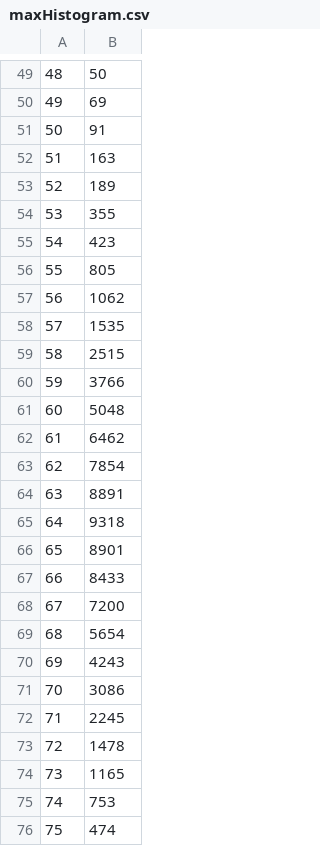
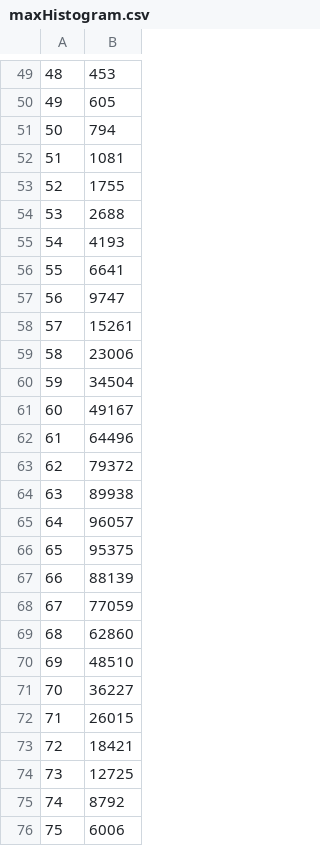
Before and after one commit to gillioz/MorpionSolitaire, a CSV file: dotnet/data/randomNodeSquareWeight/maxHistogram.csv, drawn as a sheet; only a part is shown, gaps mark what is left out; the diff covers the shown part only; the diff names each change by its address in the sheet, - before the commit and + after, or states it on an @@ line.

```diff
--- a/dotnet/data/randomNodeSquareWeight/maxHistogram.csv
+++ b/dotnet/data/randomNodeSquareWeight/maxHistogram.csv
-B49: 50
+B49: 453
-B50: 69
+B50: 605
-B51: 91
+B51: 794
-B52: 163
+B52: 1081
-B53: 189
+B53: 1755
-B54: 355
+B54: 2688
-B55: 423
+B55: 4193
-B56: 805
+B56: 6641
-B57: 1062
+B57: 9747
-B58: 1535
+B58: 15261
-B59: 2515
+B59: 23006
-B60: 3766
+B60: 34504
-B61: 5048
+B61: 49167
-B62: 6462
+B62: 64496
-B63: 7854
+B63: 79372
-B64: 8891
+B64: 89938
-B65: 9318
+B65: 96057
-B66: 8901
+B66: 95375
-B67: 8433
+B67: 88139
-B68: 7200
+B68: 77059
-B69: 5654
+B69: 62860
-B70: 4243
+B70: 48510
-B71: 3086
+B71: 36227
-B72: 2245
+B72: 26015
-B73: 1478
+B73: 18421
-B74: 1165
+B74: 12725
-B75: 753
+B75: 8792
-B76: 474
+B76: 6006
```
Also changed, not shown: 7 added rows, 1 moved row, 39 edited cells and row numbers in column A elsewhere in this file, dotnet/data/randomNodeLinearWeight/maxHistogram.csv, 5 other files.
